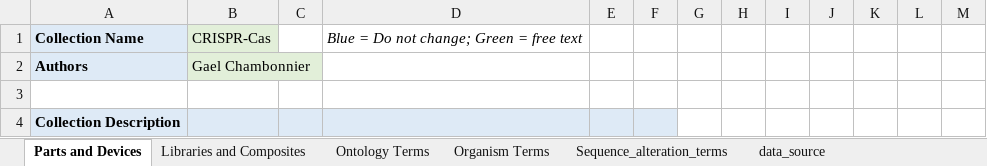
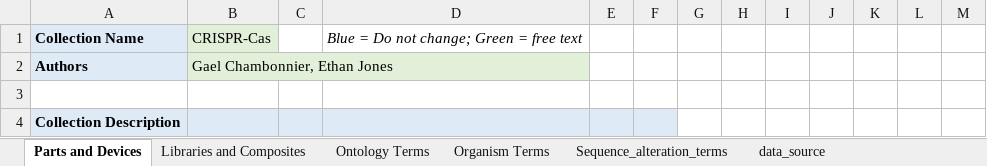
Before and after one commit to iGEM-Engineering/iGEM-distribution, an Excel workbook: CRISPR-Cas/CRISPR-Cas.xlsx, sheet Parts and Devices, drawn as a sheet; only a part is shown; values as stored, in another font and other column widths than the file's, no borders; table styles not drawn; the diff names each change by its address in the sheet, - before the commit and + after, or states it on an @@ line.

Commit message:
Update CRISPR-Cas.xlsx
Updated authors.

```diff
--- a/CRISPR-Cas/CRISPR-Cas.xlsx (sheet Parts and Devices)
+++ b/CRISPR-Cas/CRISPR-Cas.xlsx (sheet Parts and Devices)
-B2: Gael Chambonnier
+B2: Gael Chambonnier, Ethan Jones
```
